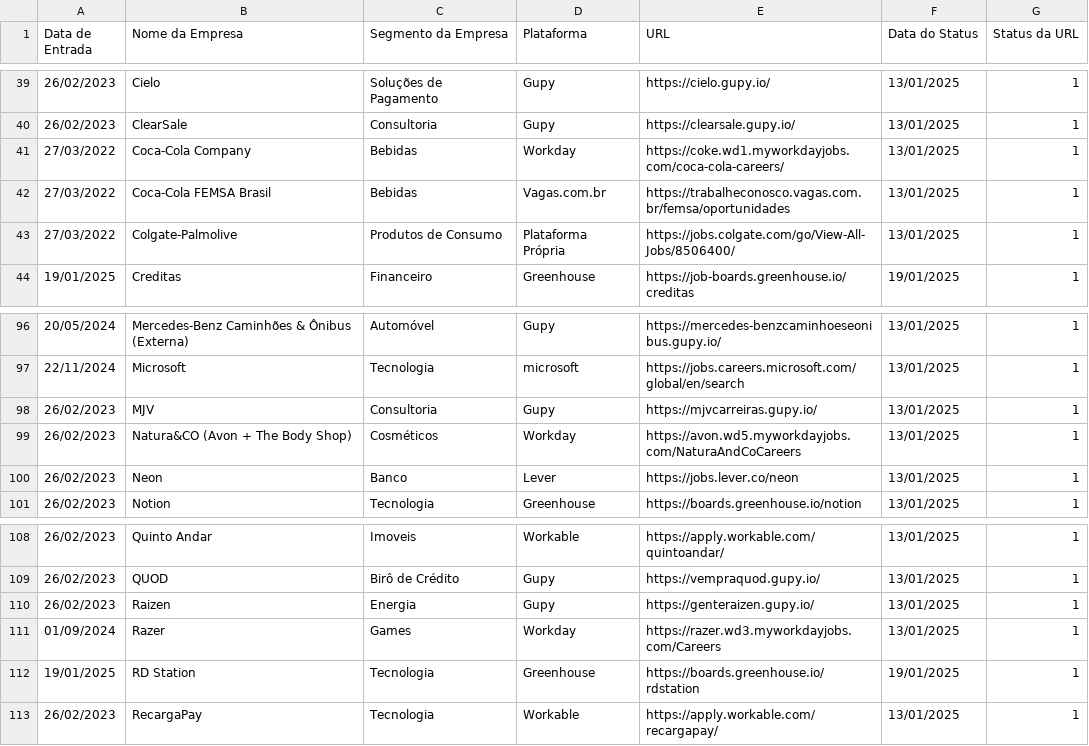
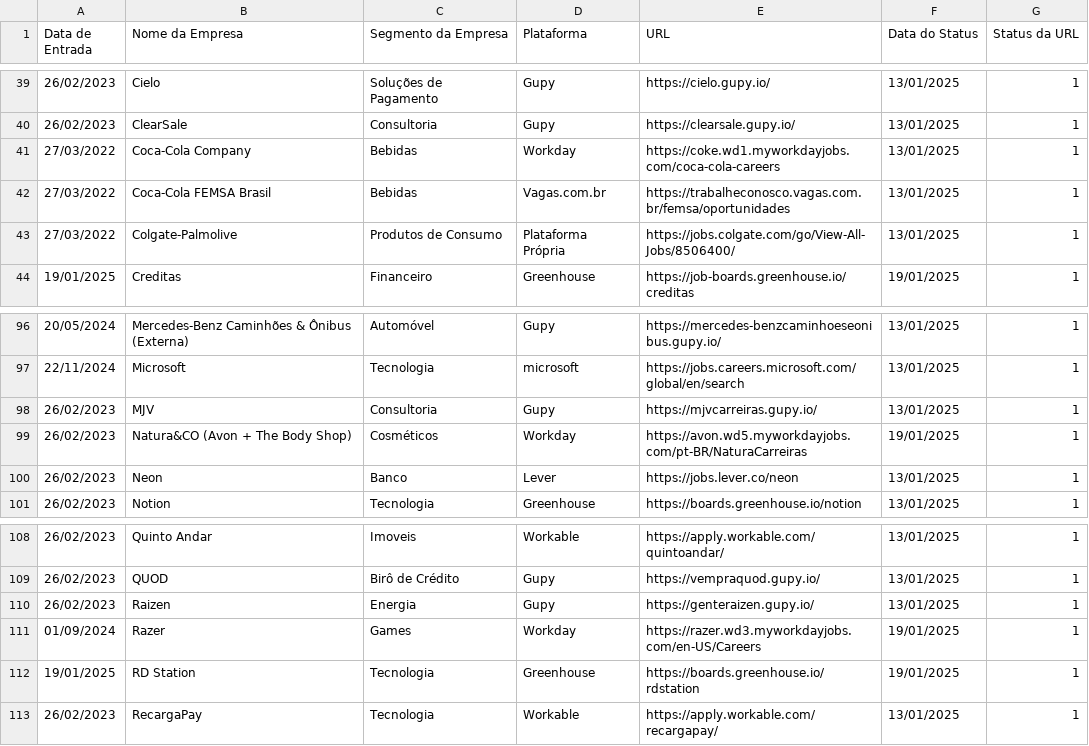
Before and after one commit to eualannascimento/lista-trabalhe-conosco, a CSV file: src/csv/career-websites.csv, drawn as a sheet; only a part is shown, gaps mark what is left out.

Commit message:
Update career-websites.csv

```diff
--- a/src/csv/career-websites.csv
+++ b/src/csv/career-websites.csv
@@ -40,3 +40,3 @@ Data de Entrada,Nome da Empresa,Segmento da Empresa,Plataforma,URL,Data do Statu
 26/02/2023,ClearSale,Consultoria,Gupy,https://clearsale.gupy.io/,13/01/2025,1
-27/03/2022,Coca-Cola Company,Bebidas,Workday,https://coke.wd1.myworkdayjobs.com/coca-cola-careers/,13/01/2025,1
+27/03/2022,Coca-Cola Company,Bebidas,Workday,https://coke.wd1.myworkdayjobs.com/coca-cola-careers,13/01/2025,1
 27/03/2022,Coca-Cola FEMSA Brasil,Bebidas,Vagas.com.br,https://trabalheconosco.vagas.com.br/femsa/oportunidades,13/01/2025,1
@@ -98,3 +98,3 @@ Data de Entrada,Nome da Empresa,Segmento da Empresa,Plataforma,URL,Data do Statu
 26/02/2023,MJV,Consultoria,Gupy,https://mjvcarreiras.gupy.io/,13/01/2025,1
-26/02/2023,Natura&CO (Avon + The Body Shop),Cosméticos,Workday,https://avon.wd5.myworkdayjobs.com/NaturaAndCoCareers,13/01/2025,1
+26/02/2023,Natura&CO (Avon + The Body Shop),Cosméticos,Workday,https://avon.wd5.myworkdayjobs.com/pt-BR/NaturaCarreiras,19/01/2025,1
 26/02/2023,Neon,Banco,Lever,https://jobs.lever.co/neon,13/01/2025,1
@@ -110,3 +110,3 @@ Data de Entrada,Nome da Empresa,Segmento da Empresa,Plataforma,URL,Data do Statu
 26/02/2023,Raizen,Energia,Gupy,https://genteraizen.gupy.io/,13/01/2025,1
-01/09/2024,Razer,Games,Workday,https://razer.wd3.myworkdayjobs.com/Careers,13/01/2025,1
+01/09/2024,Razer,Games,Workday,https://razer.wd3.myworkdayjobs.com/en-US/Careers,19/01/2025,1
 19/01/2025,RD Station,Tecnologia,Greenhouse,https://boards.greenhouse.io/rdstation,19/01/2025,1
```
